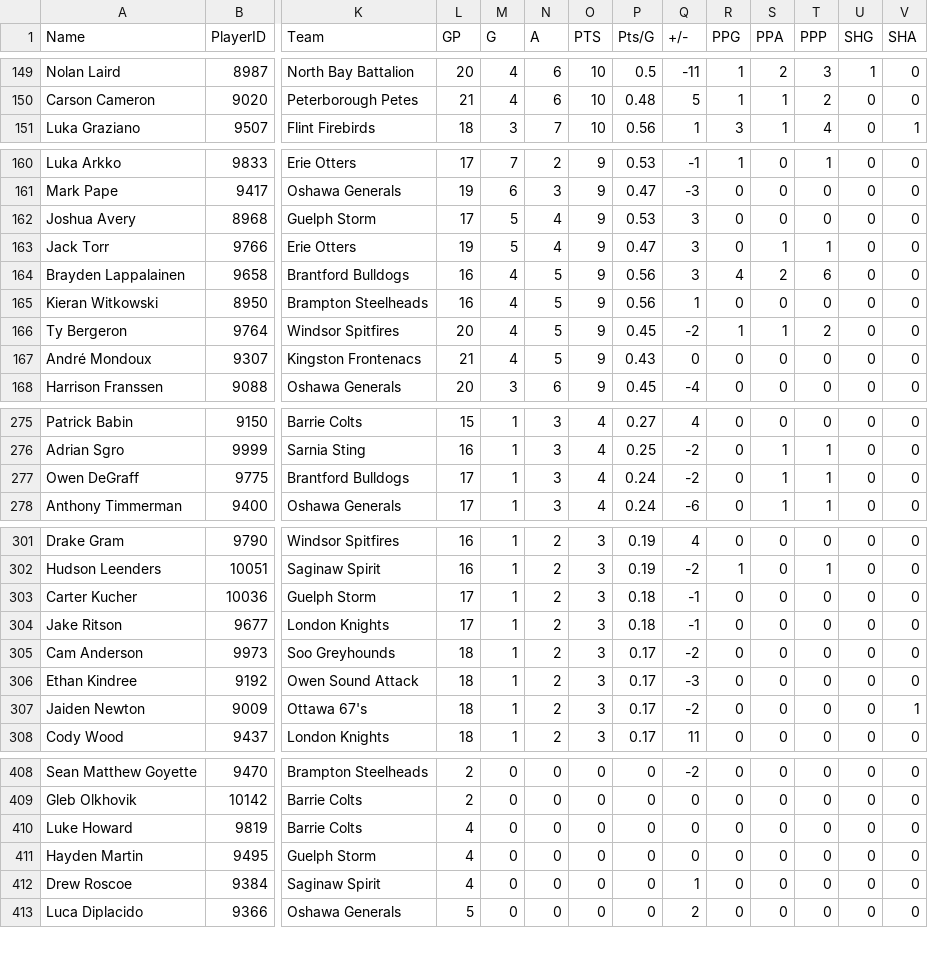
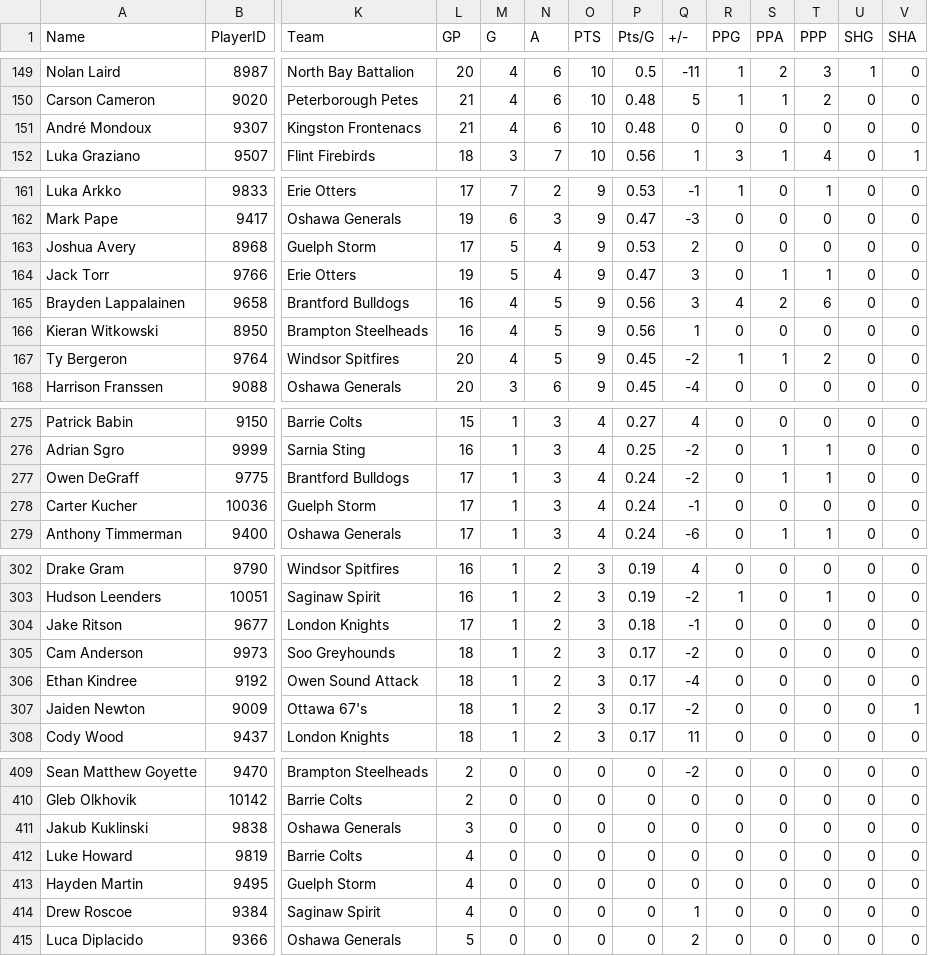
Before and after one commit to NoahCornish/OHLDataHub, a CSV file: data/current/skaters.csv, drawn as a sheet; only a part is shown, gaps mark what is left out; removed rows and columns are numbered as before the commit, all else as after; rows hold the shown columns only; the diff covers the shown part only; the diff names each change by its address in the sheet, - before the commit and + after, or states it on an @@ line.

```diff
--- a/data/current/skaters.csv
+++ b/data/current/skaters.csv
+row 151: André Mondoux | 9307 | Kingston Frontenacs | 21 | 4 | 6 | 10 | 0.48 | 0 | 0 | 0 | 0 | 0 | 0
-Q163 (+/-): 3
+Q163 (+/-): 2
-row 167: André Mondoux | 9307 | Kingston Frontenacs | 21 | 4 | 5 | 9 | 0.43 | 0 | 0 | 0 | 0 | 0 | 0
+row 278: Carter Kucher | 10036 | Guelph Storm | 17 | 1 | 3 | 4 | 0.24 | -1 | 0 | 0 | 0 | 0 | 0
-row 303: Carter Kucher | 10036 | Guelph Storm | 17 | 1 | 2 | 3 | 0.18 | -1 | 0 | 0 | 0 | 0 | 0
-Q306 (+/-): -3
+Q306 (+/-): -4
+row 411: Jakub Kuklinski | 9838 | Oshawa Generals | 3 | 0 | 0 | 0 | 0 | 0 | 0 | 0 | 0 | 0 | 0
```
Also changed, not shown: 1 moved row and 9 edited cells elsewhere in this file, data/current/draft.csv, data/current/ev.csv, 3 other files.
